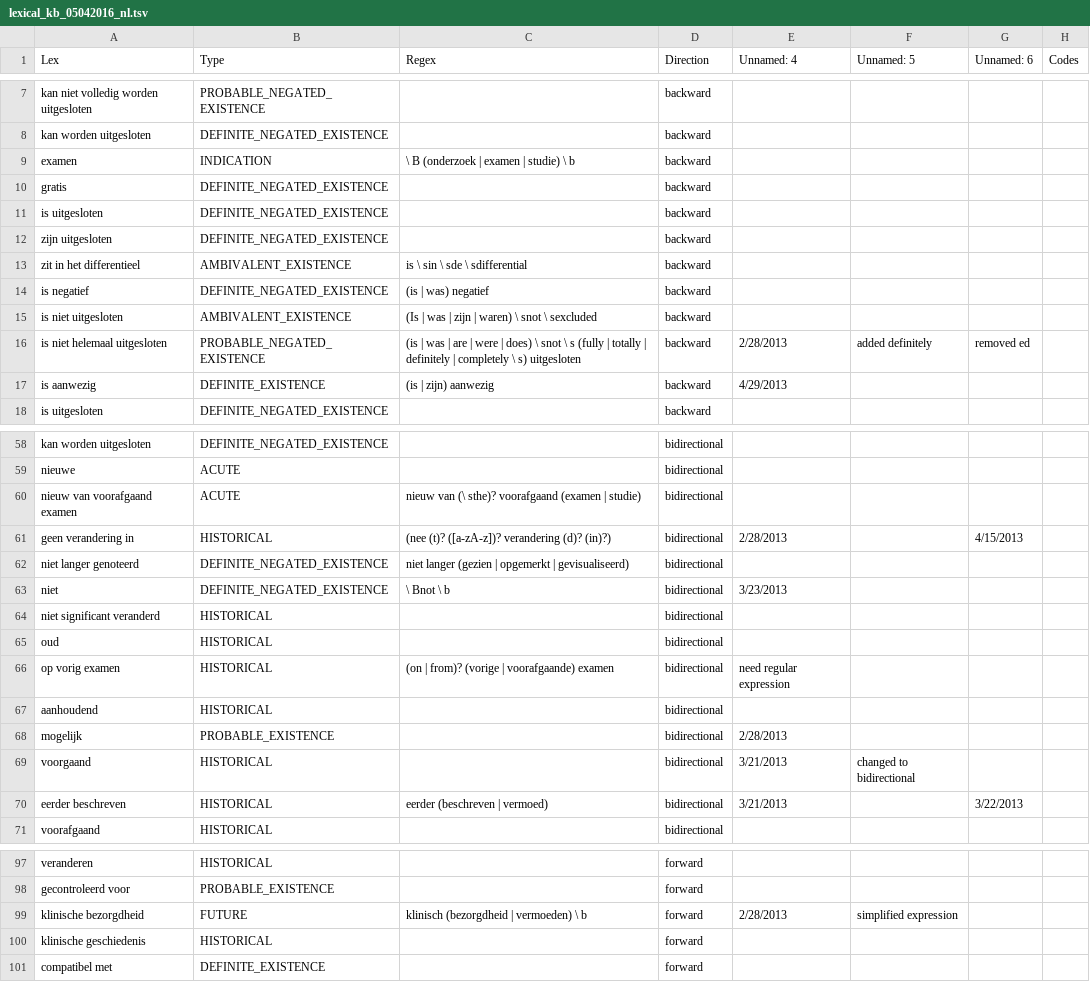
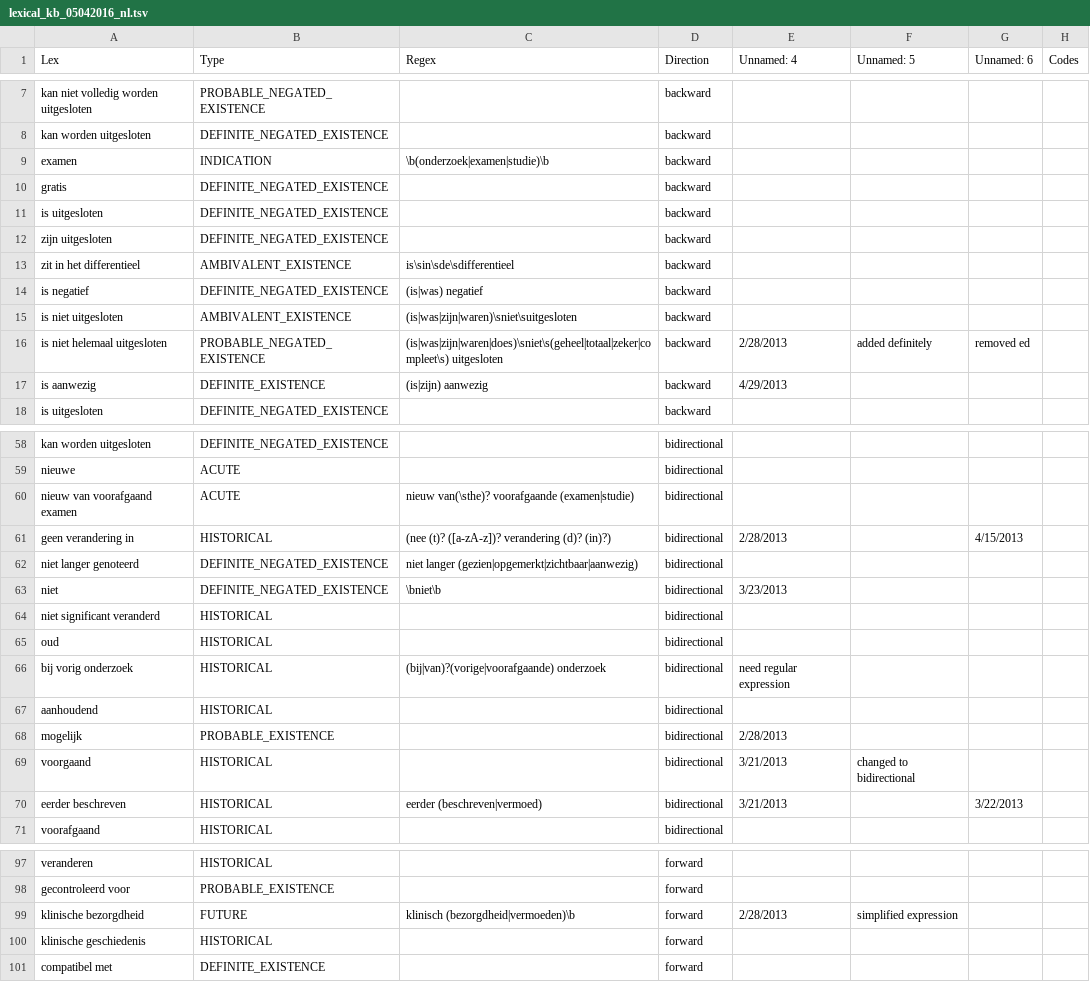
Before and after one commit to maastroclinic/pyConTextNLP, a TSV file: KB/lexical_kb_05042016_nl.tsv, drawn as a sheet; only a part is shown, gaps mark what is left out; the diff covers the shown part only.

Commit message:
regex corrections

```diff
--- a/KB/lexical_kb_05042016_nl.tsv
+++ b/KB/lexical_kb_05042016_nl.tsv
@@ -8,3 +8,3 @@ kan niet volledig worden uitgesloten	PROBABLE_NEGATED_EXISTENCE		backward
 kan worden uitgesloten	DEFINITE_NEGATED_EXISTENCE		backward				
-examen	INDICATION	\ B (onderzoek | examen | studie) \ b	backward				
+examen	INDICATION	\b(onderzoek|examen|studie)\b	backward				
 gratis	DEFINITE_NEGATED_EXISTENCE		backward				
@@ -12,7 +12,7 @@ is uitgesloten	DEFINITE_NEGATED_EXISTENCE		backward
 zijn uitgesloten	DEFINITE_NEGATED_EXISTENCE		backward				
-zit in het differentieel	AMBIVALENT_EXISTENCE	is \ sin \ sde \ sdifferential	backward				
-is negatief	DEFINITE_NEGATED_EXISTENCE	(is | was) negatief	backward				
-is niet uitgesloten	AMBIVALENT_EXISTENCE	(Is | was | zijn | waren) \ snot \ sexcluded	backward				
-is niet helemaal uitgesloten	PROBABLE_NEGATED_EXISTENCE	(is | was | are | were | does) \ snot \ s (fully | totally | definitely | completely \ s) uitgesloten	backward	2/28/2013	added definitely	removed ed	
-is aanwezig	DEFINITE_EXISTENCE	(is | zijn) aanwezig	backward	4/29/2013			
+zit in het differentieel	AMBIVALENT_EXISTENCE	is\sin\sde\sdifferentieel	backward				
+is negatief	DEFINITE_NEGATED_EXISTENCE	(is|was) negatief	backward				
+is niet uitgesloten	AMBIVALENT_EXISTENCE	(is|was|zijn|waren)\sniet\suitgesloten	backward				
+is niet helemaal uitgesloten	PROBABLE_NEGATED_EXISTENCE	(is|was|zijn|waren|does)\sniet\s(geheel|totaal|zeker|compleet\s) uitgesloten	backward	2/28/2013	added definitely	removed ed	
+is aanwezig	DEFINITE_EXISTENCE	(is|zijn) aanwezig	backward	4/29/2013			
 is uitgesloten	DEFINITE_NEGATED_EXISTENCE		backward				
@@ -59,9 +59,9 @@ kan worden uitgesloten	DEFINITE_NEGATED_EXISTENCE		bidirectional
 nieuwe	ACUTE		bidirectional				
-nieuw van voorafgaand examen	ACUTE	nieuw van (\ sthe)? voorafgaand (examen | studie)	bidirectional				
+nieuw van voorafgaand examen	ACUTE	nieuw van(\sthe)? voorafgaande (examen|studie)	bidirectional				
 geen verandering in	HISTORICAL	(nee (t)? ([a-zA-z])? verandering (d)? (in)?)	bidirectional	2/28/2013		4/15/2013	
-niet langer genoteerd	DEFINITE_NEGATED_EXISTENCE	niet langer (gezien | opgemerkt | gevisualiseerd)	bidirectional				
-niet	DEFINITE_NEGATED_EXISTENCE	\ Bnot \ b	bidirectional	3/23/2013			
+niet langer genoteerd	DEFINITE_NEGATED_EXISTENCE	niet langer (gezien|opgemerkt|zichtbaar|aanwezig)	bidirectional				
+niet	DEFINITE_NEGATED_EXISTENCE	\bniet\b	bidirectional	3/23/2013			
 niet significant veranderd	HISTORICAL		bidirectional				
 oud	HISTORICAL		bidirectional				
-op vorig examen	HISTORICAL	(on | from)? (vorige | voorafgaande) examen	bidirectional	need regular expression			
+bij vorig onderzoek	HISTORICAL	(bij|van)?(vorige|voorafgaande) onderzoek	bidirectional	need regular expression			
 aanhoudend	HISTORICAL		bidirectional				
@@ -69,3 +69,3 @@ mogelijk	PROBABLE_EXISTENCE		bidirectional	2/28/2013
 voorgaand	HISTORICAL		bidirectional	3/21/2013	changed to bidirectional		
-eerder beschreven	HISTORICAL	eerder (beschreven | vermoed)	bidirectional	3/21/2013		3/22/2013	
+eerder beschreven	HISTORICAL	eerder (beschreven|vermoed)	bidirectional	3/21/2013		3/22/2013	
 voorafgaand	HISTORICAL		bidirectional				
@@ -98,3 +98,3 @@ veranderen	HISTORICAL		forward
 gecontroleerd voor	PROBABLE_EXISTENCE		forward				
-klinische bezorgdheid	FUTURE	klinisch (bezorgdheid | vermoeden) \ b	forward	2/28/2013	simplified expression		
+klinische bezorgdheid	FUTURE	klinisch (bezorgdheid|vermoeden)\b	forward	2/28/2013	simplified expression		
 klinische geschiedenis	HISTORICAL		forward				
```
Also changed, not shown: 1 added row and 55 edited cells elsewhere in this file.
